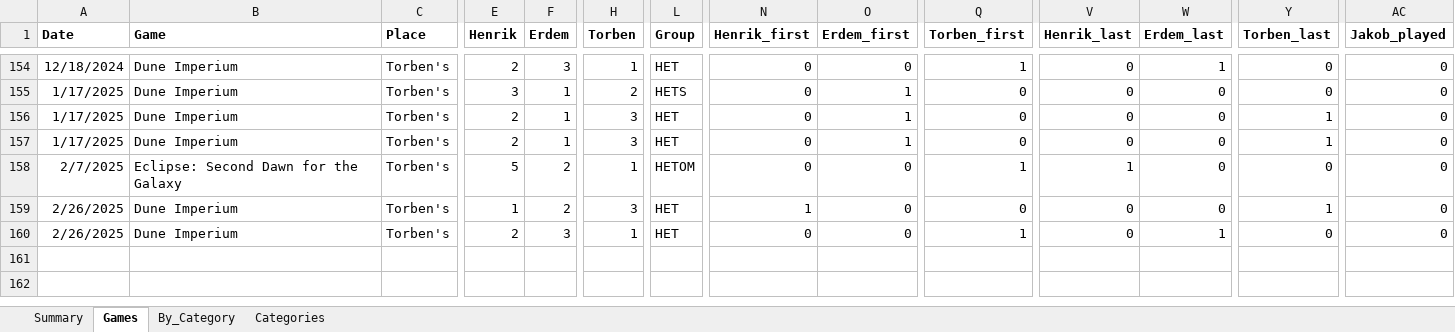
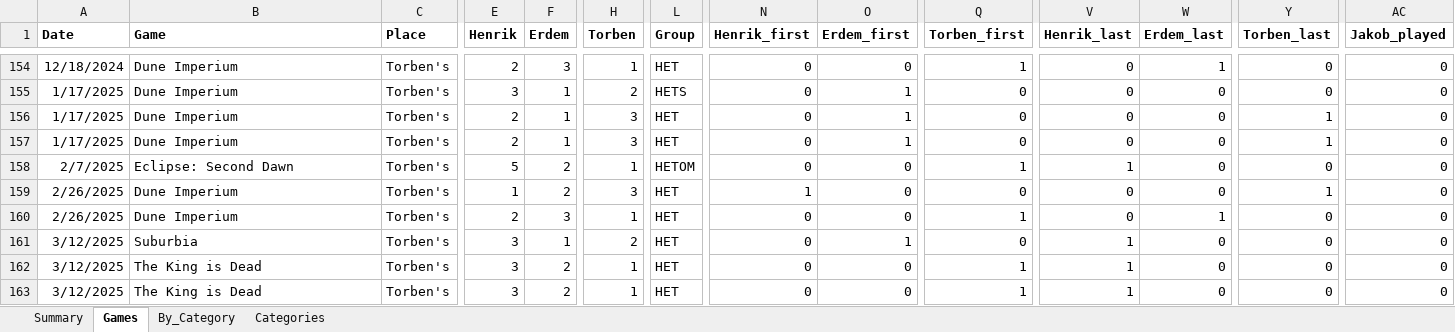
Before and after one commit to afelka/board_games_with_friends, an Excel workbook: BoardGames.xlsx, sheet Games, drawn as a sheet; only a part is shown, gaps mark what is left out; values as stored, in another font and other column widths than the file's, no borders; rows hold the shown columns only; the diff names each change by its address in the sheet, - before the commit and + after, or states it on an @@ line.

```diff
--- a/BoardGames.xlsx (sheet Games)
+++ b/BoardGames.xlsx (sheet Games)
-B158 (Game): Eclipse: Second Dawn for the Galaxy
+B158 (Game): Eclipse: Second Dawn
+row 161: 3/12/2025 | Suburbia | Torben's | 3 | 1 | 2 | HET | 0 | 1 | 0 | 1 | 0 | 0 | 0
+row 162: 3/12/2025 | The King is Dead | Torben's | 3 | 2 | 1 | HET | 0 | 0 | 1 | 1 | 0 | 0 | 0
+row 163: 3/12/2025 | The King is Dead | Torben's | 3 | 2 | 1 | HET | 0 | 0 | 1 | 1 | 0 | 0 | 0
```
Also changed, not shown: sheet Summary, sheet Categories.
